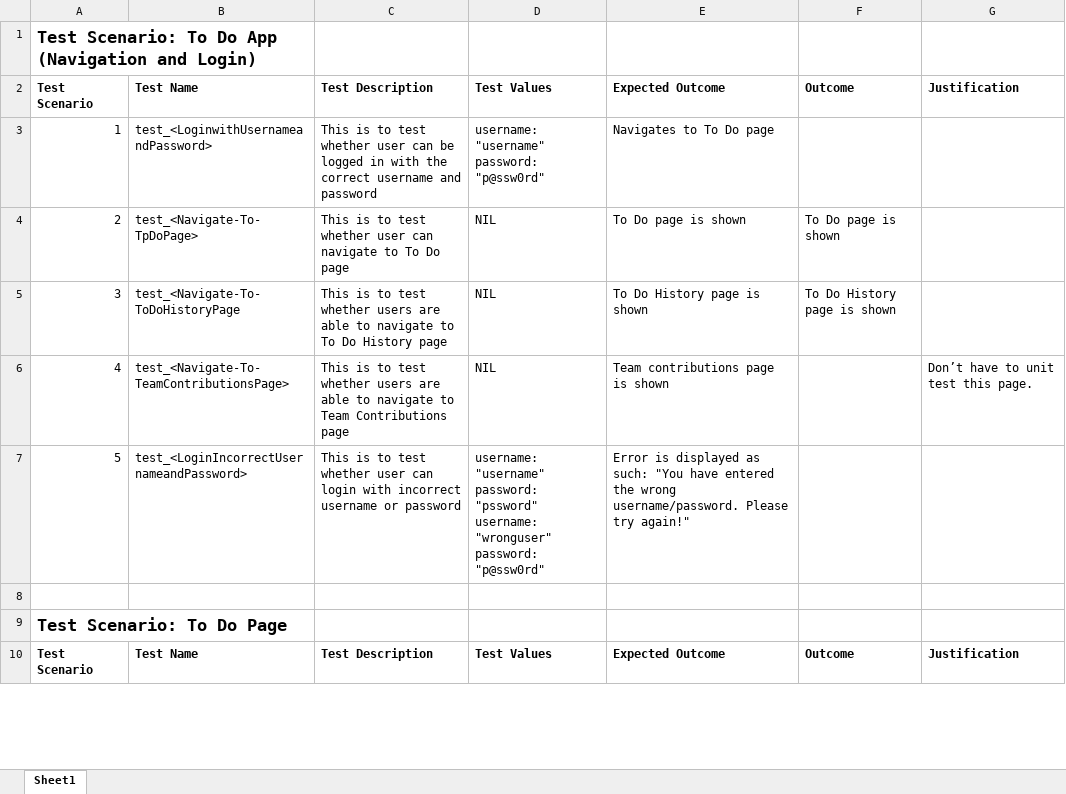
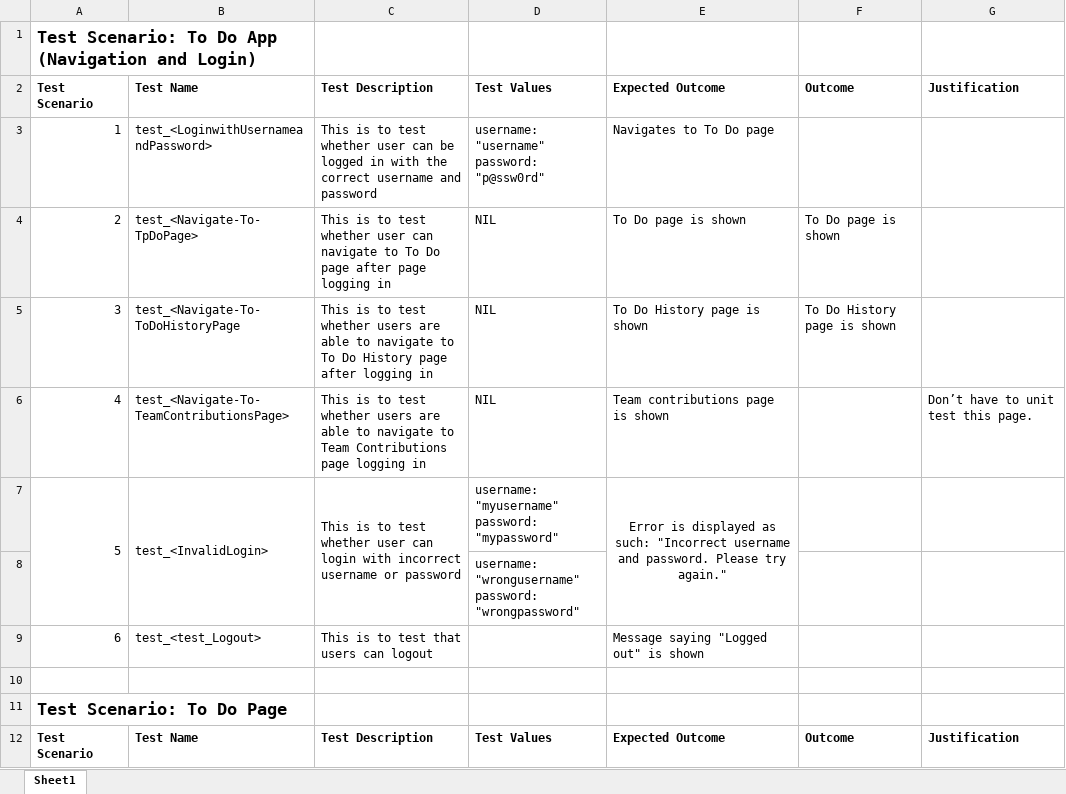
Before and after one commit to gabriel-lau/To-Do_Application, an Excel workbook: QA test cases.xlsx, sheet Sheet1, drawn as a sheet; only a part is shown; values as stored, in another font and other column widths than the file's, no borders; ↵ is a line break in a cell; the diff names each change by its address in the sheet, - before the commit and + after, or states it on an @@ line.

Commit message:
Added logout test case

```diff
--- a/QA test cases.xlsx (sheet Sheet1)
+++ b/QA test cases.xlsx (sheet Sheet1)
-C4: …Do page
+C4: …Do page after page logging in
-C5: …History page
+C5: …History page after logging in
-C6: …Contributions page
+C6: …Contributions page logging in
+A7:A8 merged
-B7: test_<LoginIncorrectUsernameandPassword>
+B7: test_<InvalidLogin>
+B7:B8 merged
+C7:C8 merged
-D7: username: "username" ↵ password: "pssword" ↵ username: "wronguser" ↵ password: "p@ssw0rd"
+D7: username: "myusername" ↵ password: "mypassword"
-E7: …as such: "You have entered the wrong username/password. Please try again!"
+E7: …as such: "Incorrect username and password. Please try again."
-E7 alignment: left
+E7 alignment: center
+E7:E8 merged
+row 8:  |  |  | username: "wrongusername" ↵ password: "wrongpassword"
+row 9: 6 | test_<test_Logout> | This is to test that users can logout |  | Message saying "Logged out" is shown
```
Also changed, not shown: 1 other file.
